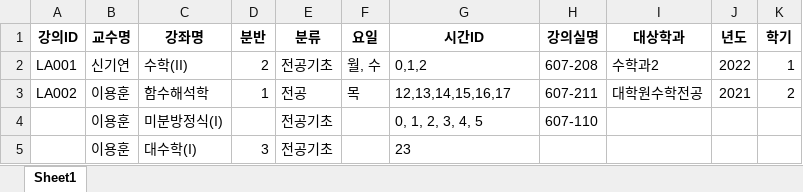
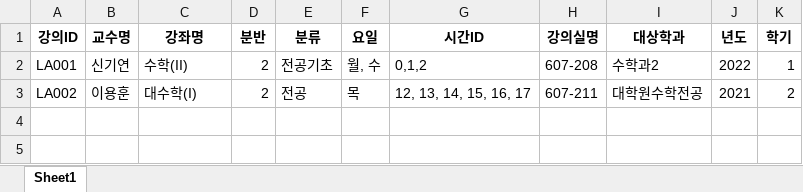
Before and after one commit to haramsong/classschedule, an Excel workbook: data/lesson_assign.xlsx, sheet Sheet1, drawn as a sheet; values as stored, in another font and other column widths than the file's, no borders; the diff names each change by its address in the sheet, - before the commit and + after, or states it on an @@ line.

```diff
--- a/data/lesson_assign.xlsx (sheet Sheet1)
+++ b/data/lesson_assign.xlsx (sheet Sheet1)
-C3 (강좌명): 함수해석학
+C3 (강좌명): 대수학(I)
-D3 (분반): 1
+D3 (분반): 2
-G3 (시간ID): 12,13,14,15,16,17
+G3 (시간ID): 12, 13, 14, 15, 16, 17
-row 4:  | 이용훈 | 미분방정식(I) |  | 전공기초 |  | 0, 1, 2, 3, 4, 5 | 607-110
-row 5:  | 이용훈 | 대수학(I) | 3 | 전공기초 |  | 23
```
Also changed, not shown: data/lesson_assign_dae.xlsx, data/professor_info.xlsx, 4 other files.
